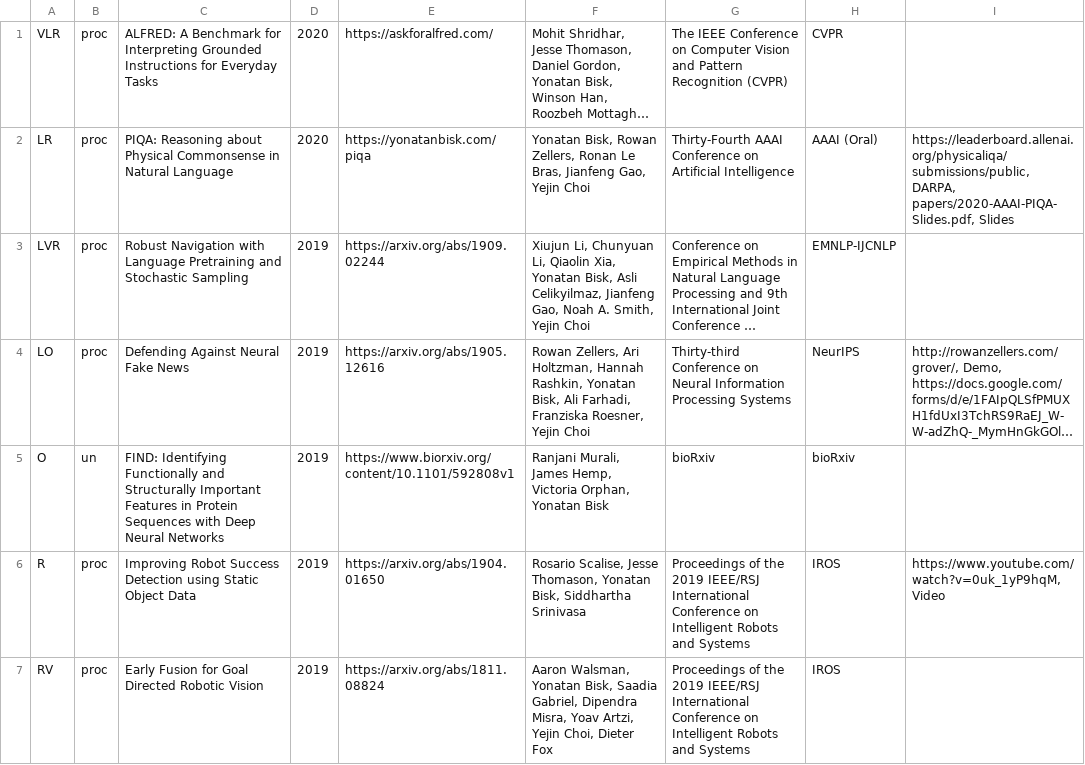
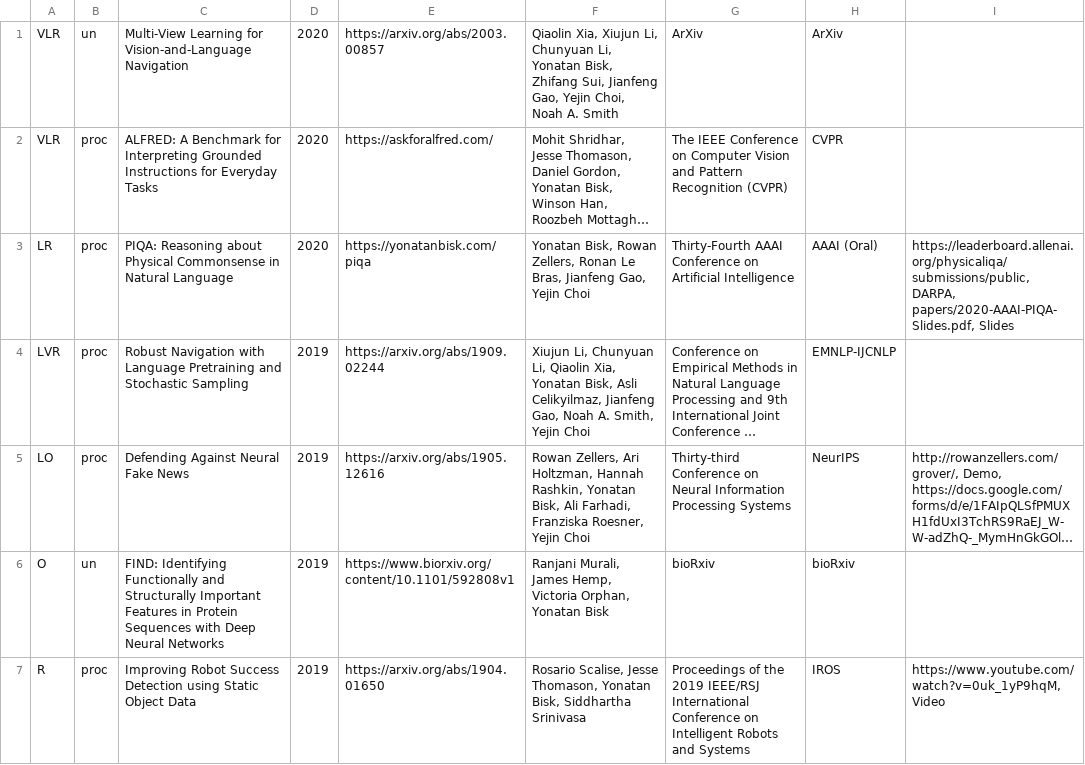
Before and after one commit to ybisk/ybisk.github.io, a TSV file: publications.tsv, drawn as a sheet; only a part is shown; the shorter side is filled out with more unchanged rows; long unchanged cells end in …; the diff names each change by its address in the sheet, - before the commit and + after, or states it on an @@ line.

```diff
--- a/publications.tsv
+++ b/publications.tsv
+row 1: VLR | un | Multi-View Learning for Vision-and-Language Navigation | 2020 | https://arxiv.org/abs/2003.00857 | Qiaolin Xia, Xiujun Li, Chunyuan Li, Yonatan Bisk, Zhifang Sui, Jianfeng Gao, Yejin Choi, Noah A. Smith | ArXiv | ArXiv
```
Also changed, not shown: 1 other file.
